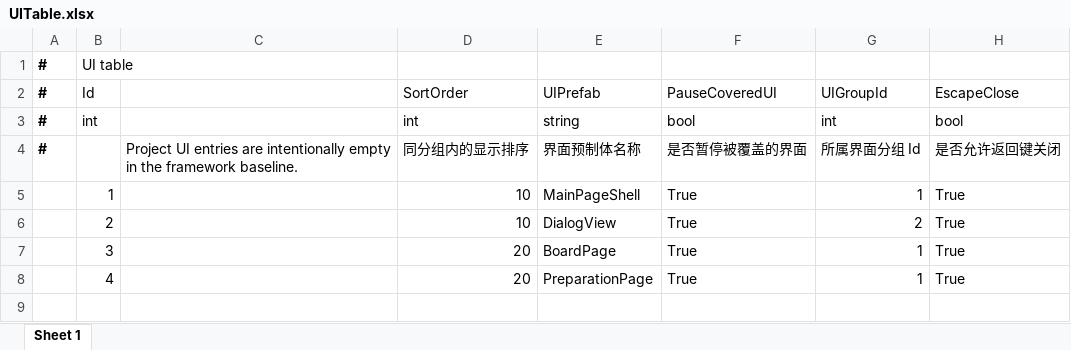
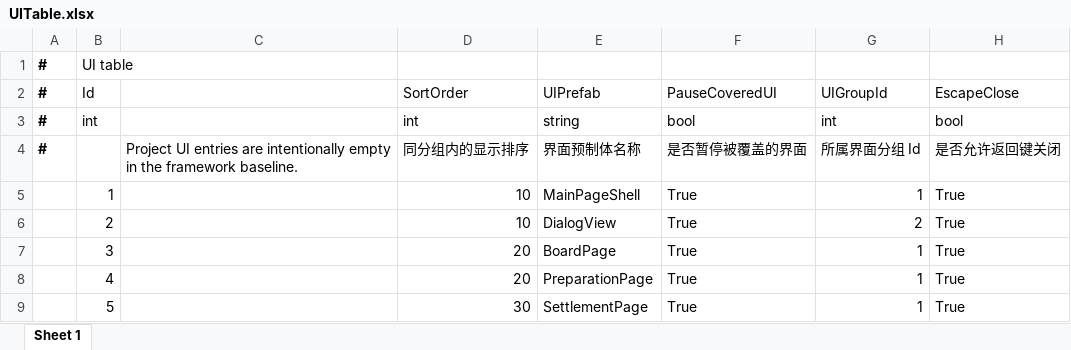
Before and after one commit to TXYzznc/Everlight-Tales, an Excel workbook: GameData/DataTables/Core/UITable.xlsx, sheet Sheet 1, drawn as a sheet; values as stored, in another font and other column widths than the file's, no borders; the diff names each change by its address in the sheet, - before the commit and + after, or states it on an @@ line.

Commit message:
引入结算页 SettlementPageForm 并接线四选一与失败原因
结算面板由程序化 SettlementOverlay 改为契约驱动预制体 SettlementPageForm（UITable Id5/SortOrder30/Group1）；覆盖成功（奖励+四选一）/失败（FailureReason 文案）/撤退三段；WorldSession.SettleEvent 改为接受 SettlementOutcomeKind、失败时计算 FailureReason 传入结算事务；BoardPageForm.OnSettle 结算后打开结算页；MainPageShell 移除 SettlementOverlay 挂载

```diff
--- a/GameData/DataTables/Core/UITable.xlsx (sheet Sheet 1)
+++ b/GameData/DataTables/Core/UITable.xlsx (sheet Sheet 1)
+row 9:  | 5 |  | 30 | SettlementPage | True | 1 | True
```
Also changed, not shown: 13 other files.
